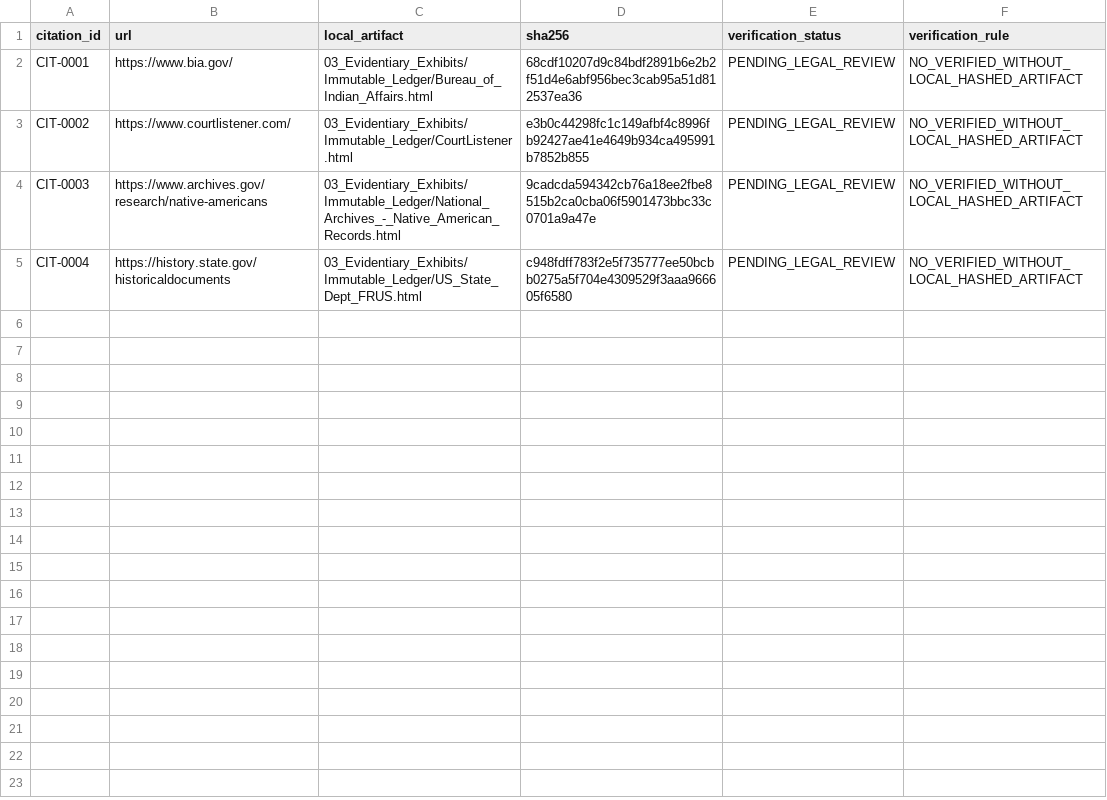
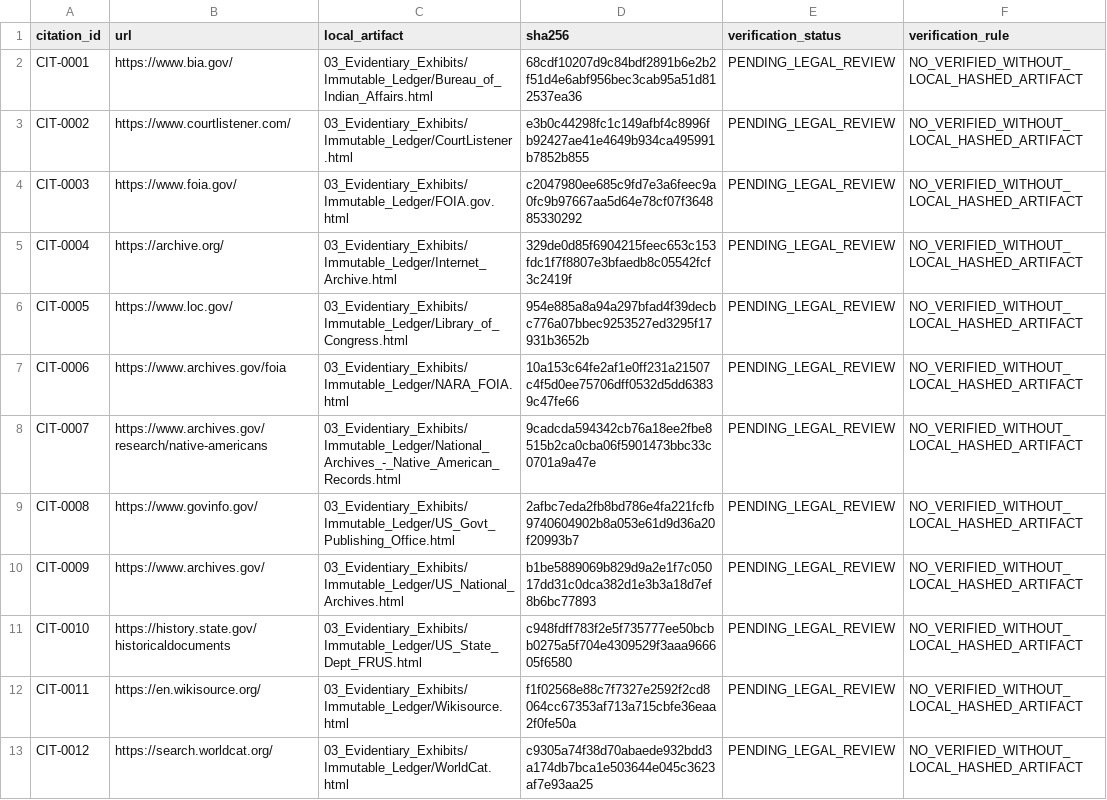
Before and after one commit to GlobalRestitutionAlliance/turtle-island-us-ak-native-village-of-nanwalek-aka-english-b-master-litigation, a CSV file: 03_Evidentiary_Exhibits/CITATION_INDEX.csv, drawn as a sheet.

Commit message:
Batch 2b: harvest expanded sources, citations, manifests

```diff
--- a/03_Evidentiary_Exhibits/CITATION_INDEX.csv
+++ b/03_Evidentiary_Exhibits/CITATION_INDEX.csv
@@ -3,3 +3,11 @@ CIT-0001,https://www.bia.gov/,03_Evidentiary_Exhibits/Immutable_Ledger/Bureau_of
 CIT-0002,https://www.courtlistener.com/,03_Evidentiary_Exhibits/Immutable_Ledger/CourtListener.html,e3b0c44298fc1c149afbf4c8996fb92427ae41e4649b934ca495991b7852b855,PENDING_LEGAL_REVIEW,NO_VERIFIED_WITHOUT_LOCAL_HASHED_ARTIFACT
-CIT-0003,https://www.archives.gov/research/native-americans,03_Evidentiary_Exhibits/Immutable_Ledger/National_Archives_-_Native_American_Records.html,9cadcda594342cb76a18ee2fbe8515b2ca0cba06f5901473bbc33c0701a9a47e,PENDING_LEGAL_REVIEW,NO_VERIFIED_WITHOUT_LOCAL_HASHED_ARTIFACT
-CIT-0004,https://history.state.gov/historicaldocuments,03_Evidentiary_Exhibits/Immutable_Ledger/US_State_Dept_FRUS.html,c948fdff783f2e5f735777ee50bcbb0275a5f704e4309529f3aaa966605f6580,PENDING_LEGAL_REVIEW,NO_VERIFIED_WITHOUT_LOCAL_HASHED_ARTIFACT
+CIT-0003,https://www.foia.gov/,03_Evidentiary_Exhibits/Immutable_Ledger/FOIA.gov.html,c2047980ee685c9fd7e3a6feec9a0fc9b97667aa5d64e78cf07f364885330292,PENDING_LEGAL_REVIEW,NO_VERIFIED_WITHOUT_LOCAL_HASHED_ARTIFACT
+CIT-0004,https://archive.org/,03_Evidentiary_Exhibits/Immutable_Ledger/Internet_Archive.html,329de0d85f6904215feec653c153fdc1f7f8807e3bfaedb8c05542fcf3c2419f,PENDING_LEGAL_REVIEW,NO_VERIFIED_WITHOUT_LOCAL_HASHED_ARTIFACT
+CIT-0005,https://www.loc.gov/,03_Evidentiary_Exhibits/Immutable_Ledger/Library_of_Congress.html,954e885a8a94a297bfad4f39decbc776a07bbec9253527ed3295f17931b3652b,PENDING_LEGAL_REVIEW,NO_VERIFIED_WITHOUT_LOCAL_HASHED_ARTIFACT
+CIT-0006,https://www.archives.gov/foia,03_Evidentiary_Exhibits/Immutable_Ledger/NARA_FOIA.html,10a153c64fe2af1e0ff231a21507c4f5d0ee75706dff0532d5dd63839c47fe66,PENDING_LEGAL_REVIEW,NO_VERIFIED_WITHOUT_LOCAL_HASHED_ARTIFACT
+CIT-0007,https://www.archives.gov/research/native-americans,03_Evidentiary_Exhibits/Immutable_Ledger/National_Archives_-_Native_American_Records.html,9cadcda594342cb76a18ee2fbe8515b2ca0cba06f5901473bbc33c0701a9a47e,PENDING_LEGAL_REVIEW,NO_VERIFIED_WITHOUT_LOCAL_HASHED_ARTIFACT
+CIT-0008,https://www.govinfo.gov/,03_Evidentiary_Exhibits/Immutable_Ledger/US_Govt_Publishing_Office.html,2afbc7eda2fb8bd786e4fa221fcfb9740604902b8a053e61d9d36a20f20993b7,PENDING_LEGAL_REVIEW,NO_VERIFIED_WITHOUT_LOCAL_HASHED_ARTIFACT
+CIT-0009,https://www.archives.gov/,03_Evidentiary_Exhibits/Immutable_Ledger/US_National_Archives.html,b1be5889069b829d9a2e1f7c05017dd31c0dca382d1e3b3a18d7ef8b6bc77893,PENDING_LEGAL_REVIEW,NO_VERIFIED_WITHOUT_LOCAL_HASHED_ARTIFACT
+CIT-0010,https://history.state.gov/historicaldocuments,03_Evidentiary_Exhibits/Immutable_Ledger/US_State_Dept_FRUS.html,c948fdff783f2e5f735777ee50bcbb0275a5f704e4309529f3aaa966605f6580,PENDING_LEGAL_REVIEW,NO_VERIFIED_WITHOUT_LOCAL_HASHED_ARTIFACT
+CIT-0011,https://en.wikisource.org/,03_Evidentiary_Exhibits/Immutable_Ledger/Wikisource.html,f1f02568e88c7f7327e2592f2cd8064cc67353af713a715cbfe36eaa2f0fe50a,PENDING_LEGAL_REVIEW,NO_VERIFIED_WITHOUT_LOCAL_HASHED_ARTIFACT
+CIT-0012,https://search.worldcat.org/,03_Evidentiary_Exhibits/Immutable_Ledger/WorldCat.html,c9305a74f38d70abaede932bdd3a174db7bca1e503644e045c3623af7e93aa25,PENDING_LEGAL_REVIEW,NO_VERIFIED_WITHOUT_LOCAL_HASHED_ARTIFACT
```
Also changed, not shown: 32 other files.
